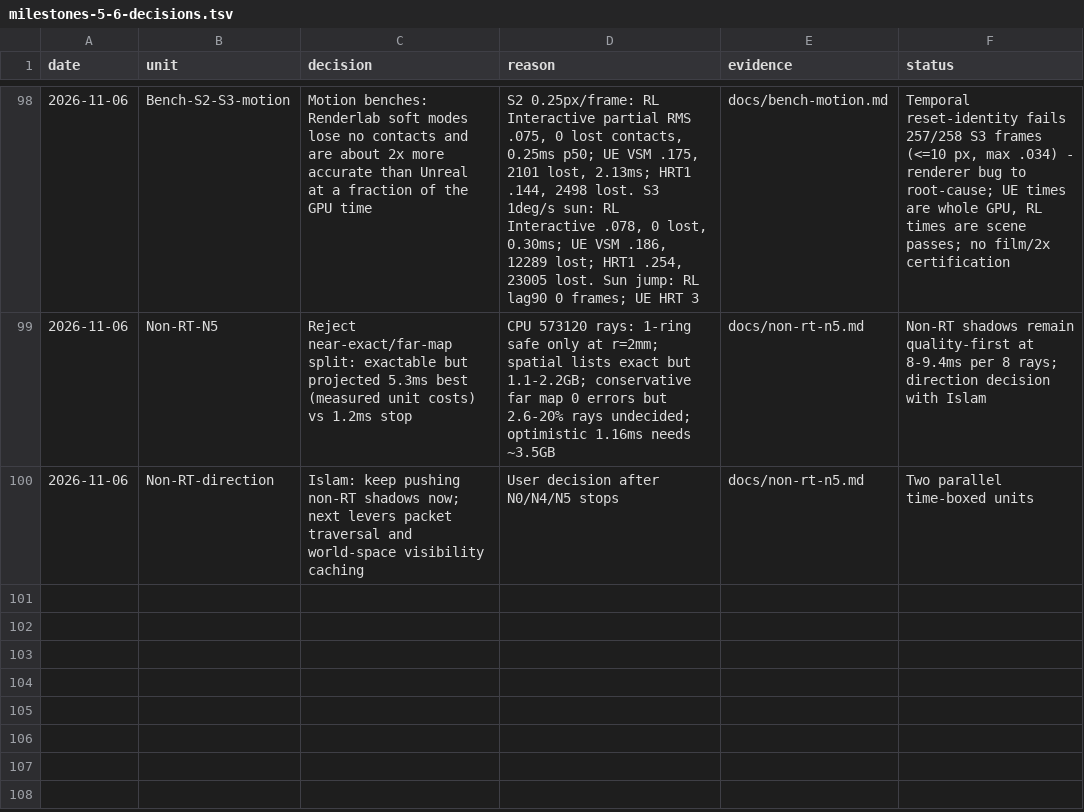
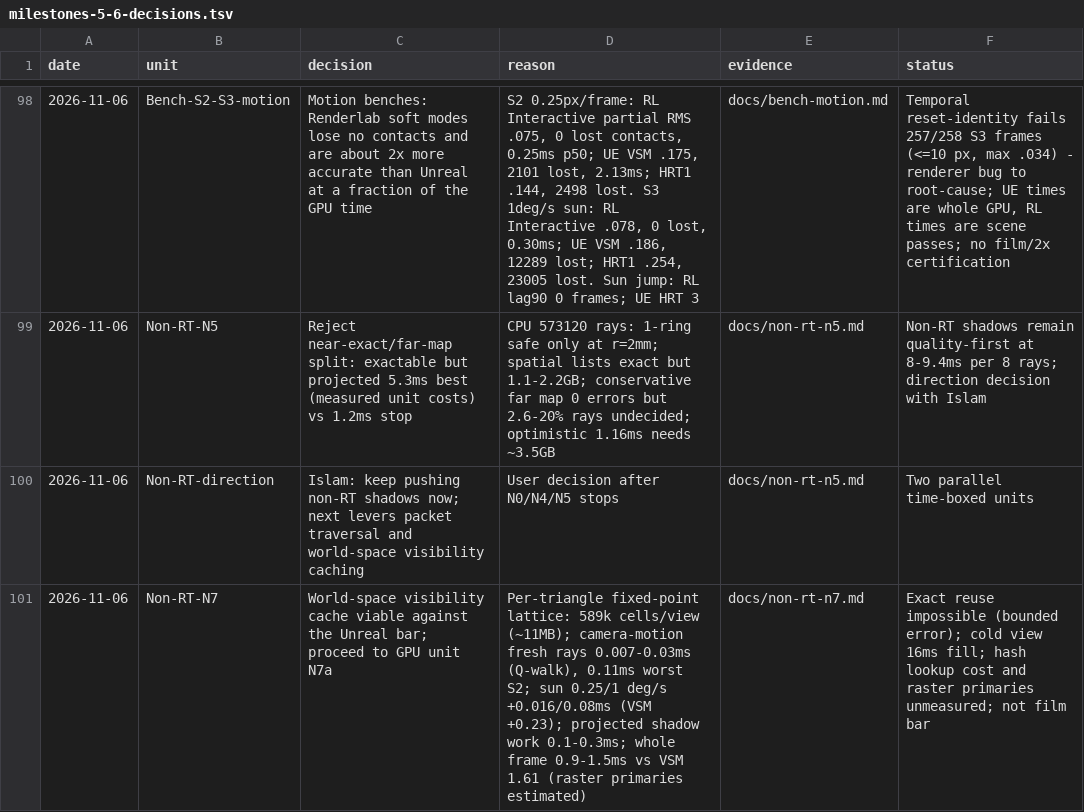
Before and after one commit to Ara-Engine/renderlab, a TSV file: docs/milestones-5-6-decisions.tsv, drawn as a sheet; only a part is shown, gaps mark what is left out.

Commit message:
Record N7 visibility cache probe

```diff
--- a/docs/milestones-5-6-decisions.tsv
+++ b/docs/milestones-5-6-decisions.tsv
@@ -100 +100,2 @@ date	unit	decision	reason	evidence	status
 2026-11-06	Non-RT-direction	Islam: keep pushing non-RT shadows now; next levers packet traversal and world-space visibility caching	User decision after N0/N4/N5 stops	docs/non-rt-n5.md	Two parallel time-boxed units
+2026-11-06	Non-RT-N7	World-space visibility cache viable against the Unreal bar; proceed to GPU unit N7a	Per-triangle fixed-point lattice: 589k cells/view (~11MB); camera-motion fresh rays 0.007-0.03ms (Q-walk), 0.11ms worst S2; sun 0.25/1 deg/s +0.016/0.08ms (VSM +0.23); projected shadow work 0.1-0.3ms; whole frame 0.9-1.5ms vs VSM 1.61 (raster primaries estimated)	docs/non-rt-n7.md	Exact reuse impossible (bounded error); cold view 16ms fill; hash lookup cost and raster primaries unmeasured; not film bar
```
Also changed, not shown: 2 other files.
